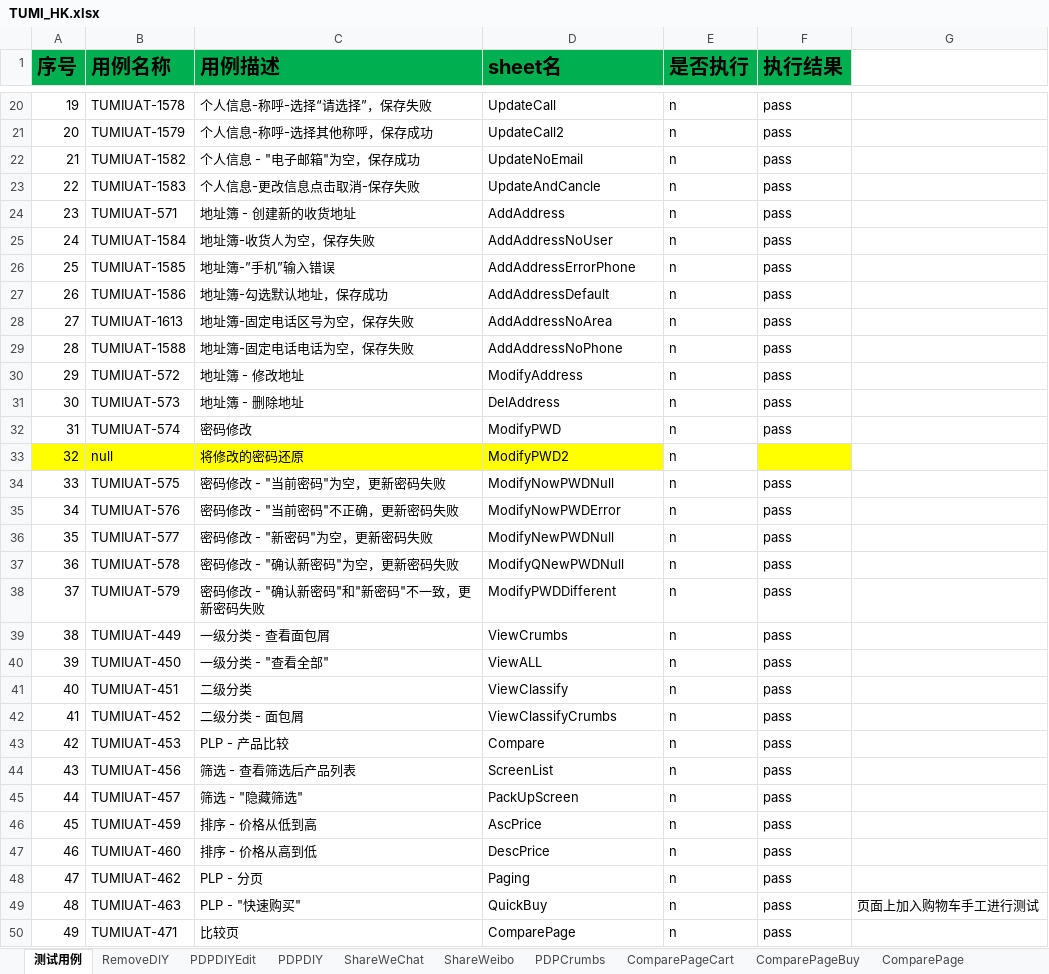
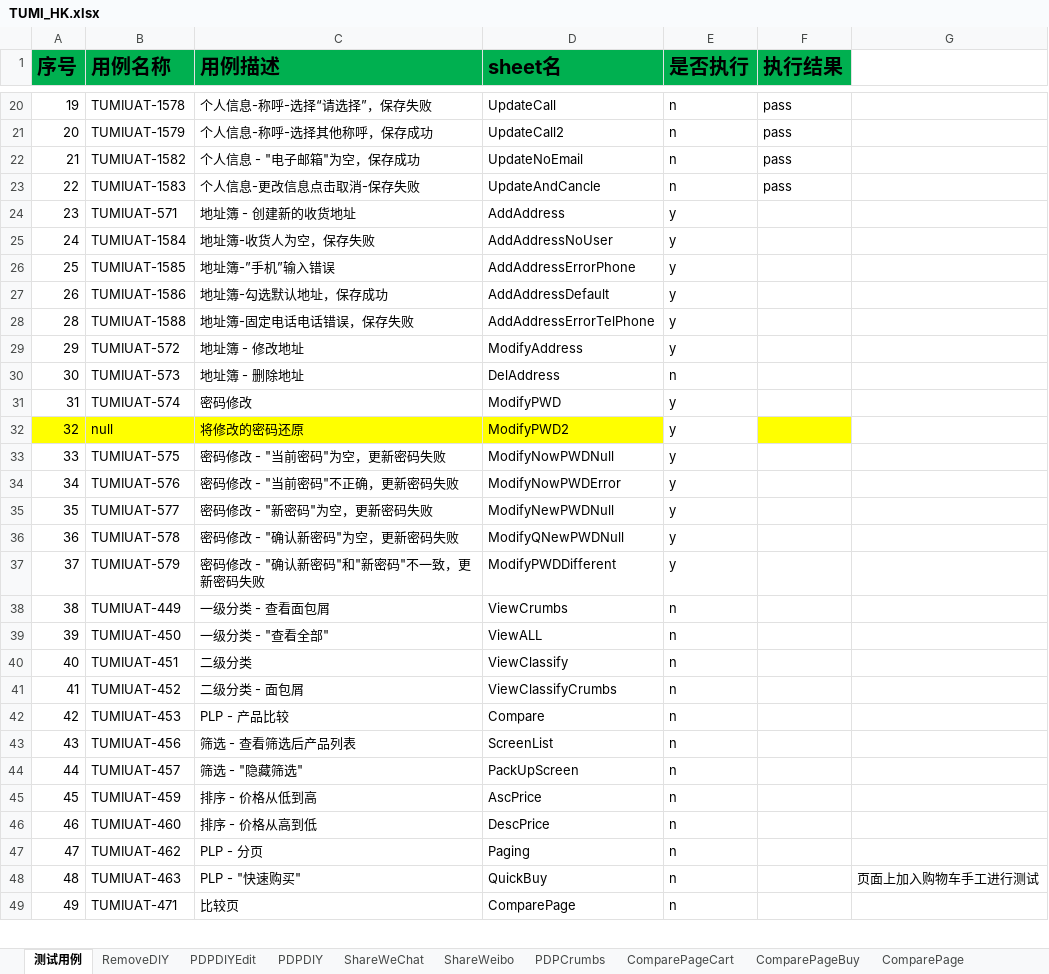
Before and after one commit to huangbeier/tumi-cn, an Excel workbook: data/TUMI_HK.xlsx, sheet 测试用例, drawn as a sheet; only a part is shown, gaps mark what is left out; values as stored, in another font and other column widths than the file's, no borders; removed rows and columns are numbered as before the commit, all else as after; the diff covers the shown part only; the diff names each change by its address in the sheet, - before the commit and + after, or states it on an @@ line.

```diff
--- a/data/TUMI_HK.xlsx (sheet 测试用例)
+++ b/data/TUMI_HK.xlsx (sheet 测试用例)
-E24:E27 (是否执行): n
+E24:E27 (是否执行): y
-F24:F27 (执行结果): pass
+F24:F27 (执行结果): (empty)
-row 28: 27 | TUMIUAT-1613 | 地址簿-固定电话区号为空，保存失败 | AddAddressNoArea | n | pass
-C28 (用例描述): 地址簿-固定电话电话为空，保存失败
+C28 (用例描述): 地址簿-固定电话电话错误，保存失败
-D28 (sheet名): AddAddressNoPhone
+D28 (sheet名): AddAddressErrorTelPhone
-E28:E29 (是否执行): n
+E28:E29 (是否执行): y
-F28:F31 (执行结果): pass
+F28:F31 (执行结果): (empty)
-E31:E37 (是否执行): n
+E31:E37 (是否执行): y
-F33:F49 (执行结果): pass
+F33:F49 (执行结果): (empty)
```
Also changed, not shown: 18 edited cells elsewhere in this sheet, sheet AddAddress, sheet AddAddressErrorTelPhone, sheet AddAddressErrorPhone, sheet AddAddressDefault, sheet LoginOut, sheet AddAddressNoUser, 23 more sheets, other sheet tabs, data/TUMI_CN.xlsx, 2 other files.
